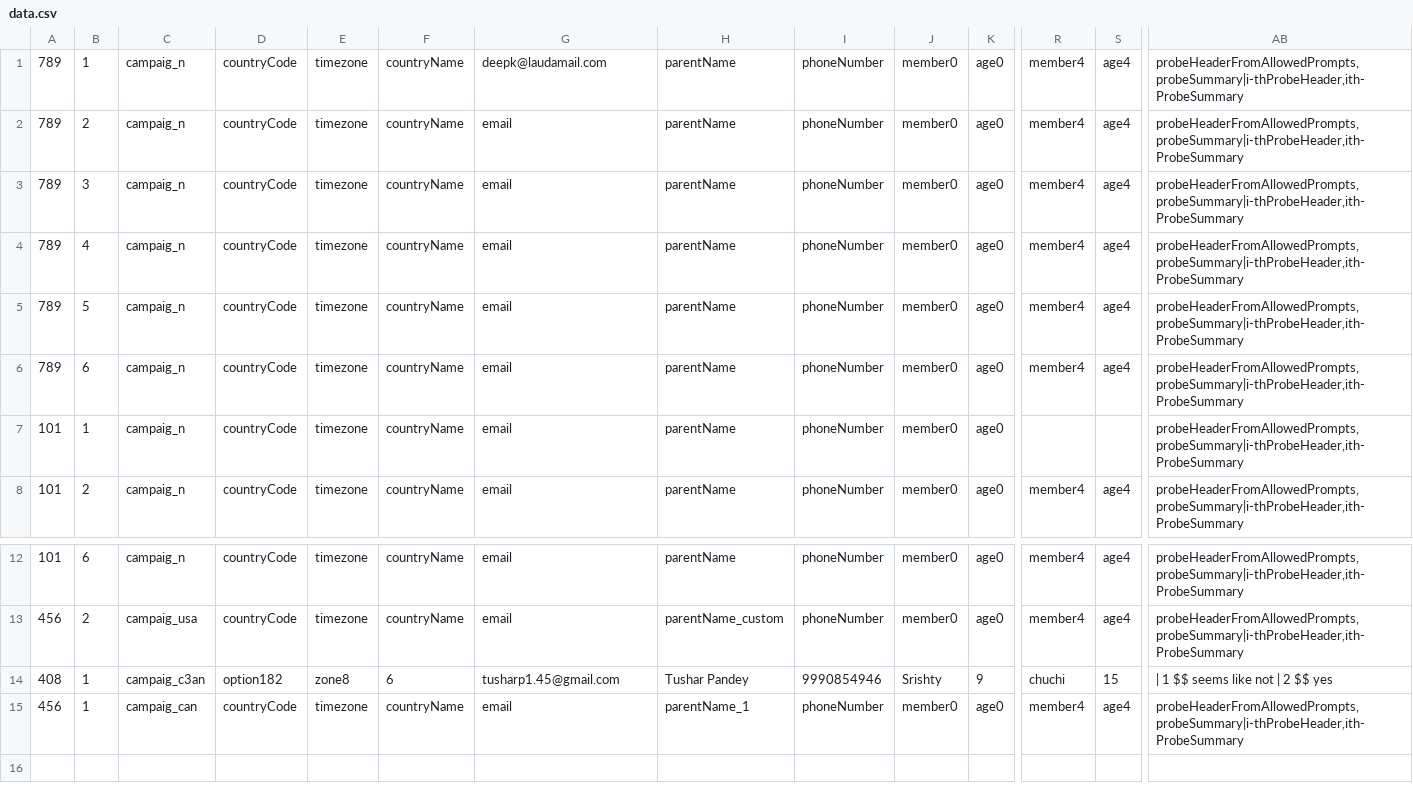
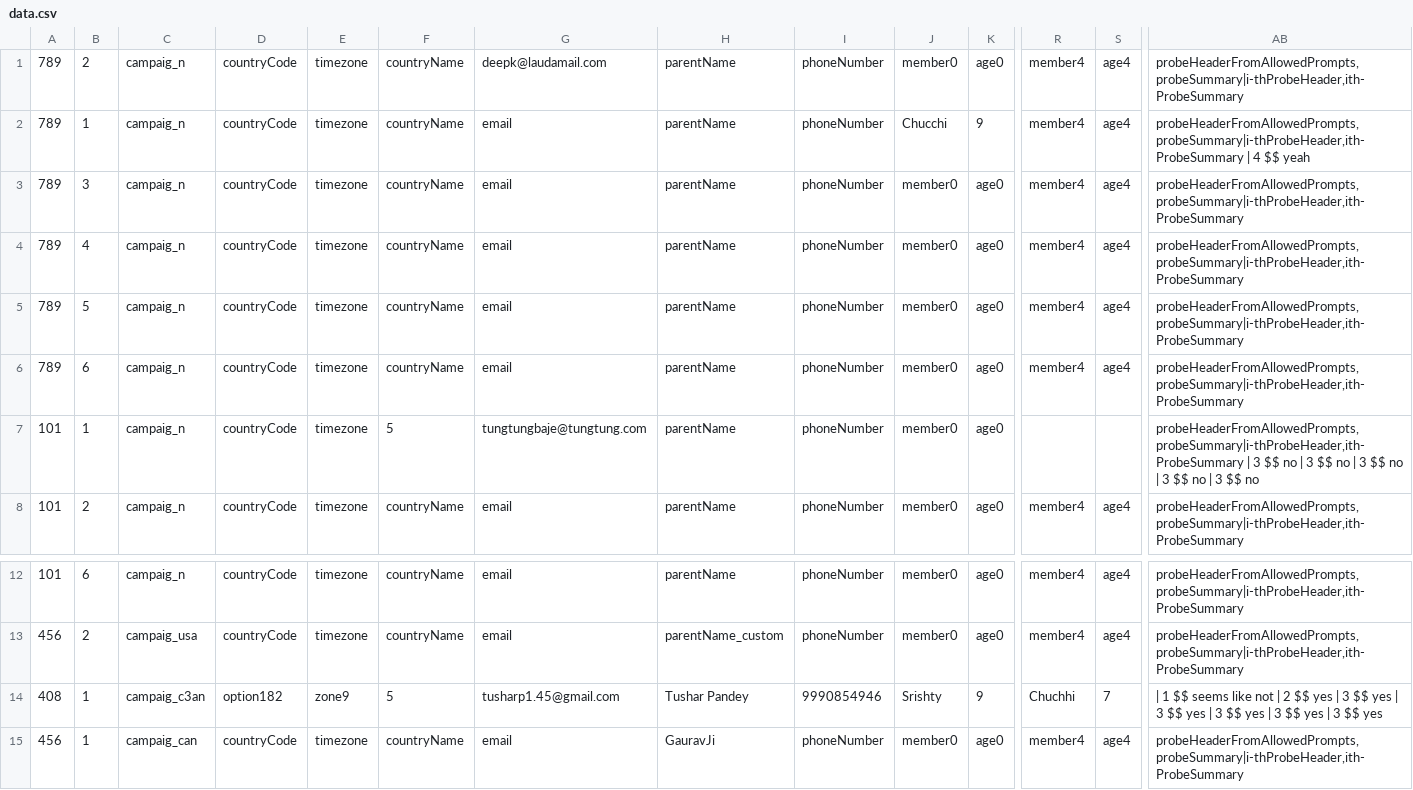
Before and after one commit to thetusharpandey/edupingping, a CSV file: data.csv, drawn as a sheet; only a part is shown, gaps mark what is left out; the diff names each change by its address in the sheet, - before the commit and + after, or states it on an @@ line.

```diff
--- a/data.csv
+++ b/data.csv
-B1: 1
+B1: 2
-B2: 2
+B2: 1
-J2: member0
+J2: Chucchi
-K2: age0
+K2: 9
-AB2: probeHeaderFromAllowedPrompts,probeSummary|i-thProbeHeader,ith-ProbeSummary
+AB2: probeHeaderFromAllowedPrompts,probeSummary|i-thProbeHeader,ith-ProbeSummary | 4 $$ yeah
-F7: countryName
+F7: 5
-G7: email
+G7: tungtungbaje@tungtung.com
-AB7: probeHeaderFromAllowedPrompts,probeSummary|i-thProbeHeader,ith-ProbeSummary
+AB7: probeHeaderFromAllowedPrompts,probeSummary|i-thProbeHeader,ith-ProbeSummary | 3 $$ no | 3 $$ no | 3 $$ no | 3 $$ no | 3 $$ no
-E14: zone8
+E14: zone9
-F14: 6
+F14: 5
-R14: chuchi
+R14: Chuchhi
-S14: 15
+S14: 7
-AB14: …$$ yes
+AB14: …$$ yes | 3 $$ yes | 3 $$ yes | 3 $$ yes | 3 $$ yes | 3 $$ yes
-H15: parentName_1
+H15: GauravJi
```
Also changed, not shown: 5 other files.
